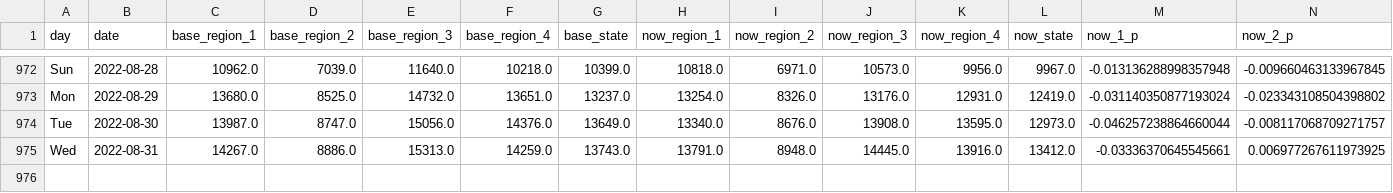
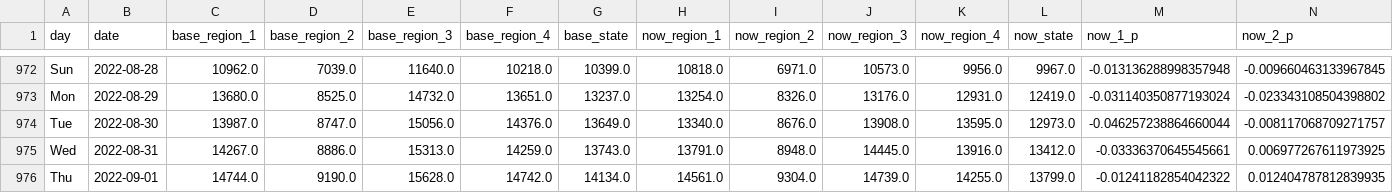
Before and after one commit to Gys19/privateData, a CSV file: CovidTrafficData.csv, drawn as a sheet; only a part is shown, gaps mark what is left out; rows hold the shown columns only; the diff names each change by its address in the sheet, - before the commit and + after, or states it on an @@ line.

```diff
--- a/CovidTrafficData.csv
+++ b/CovidTrafficData.csv
+row 976: Thu | 2022-09-01 | 14744.0 | 9190.0 | 15628.0 | 14742.0 | 14134.0 | 14561.0 | 9304.0 | 14739.0 | 14255.0 | 13799.0 | -0.01241182854042322 | 0.012404787812839935
```
Also changed, not shown: Hourly2weeks.csv, datahealth.csv.
